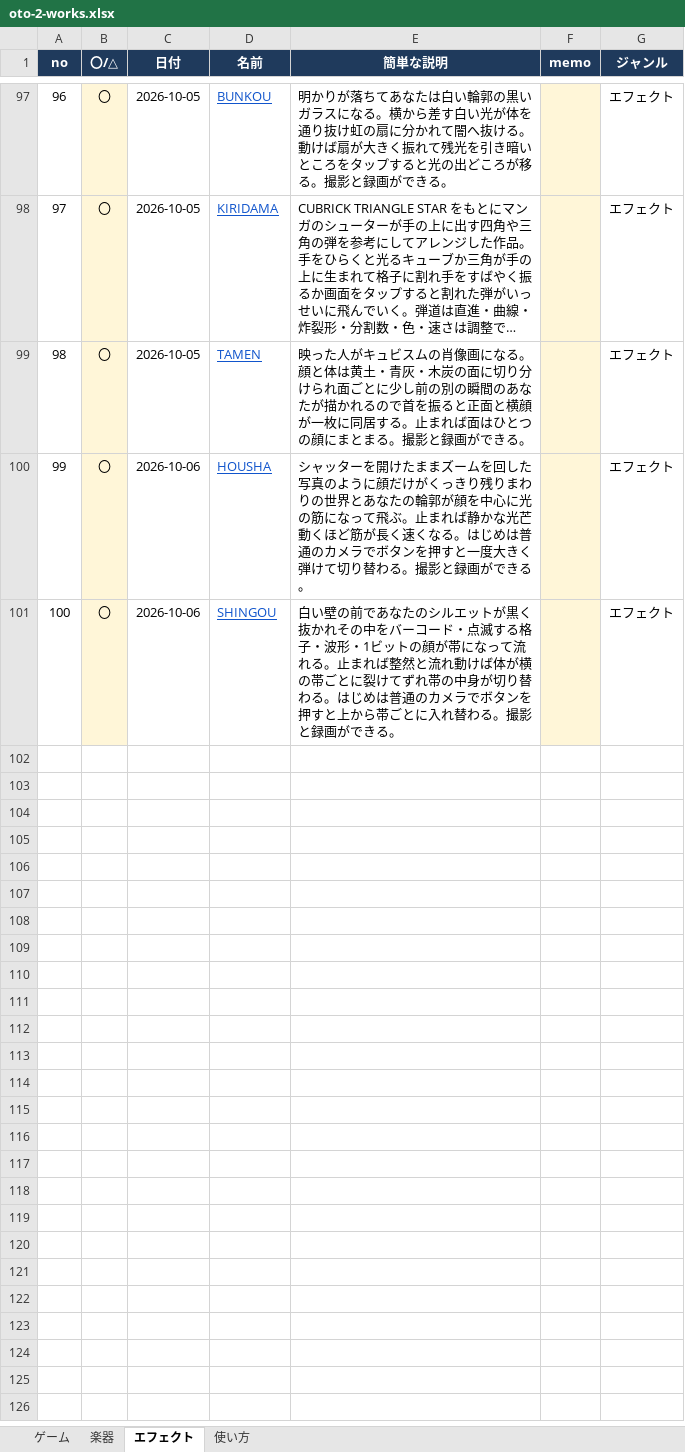
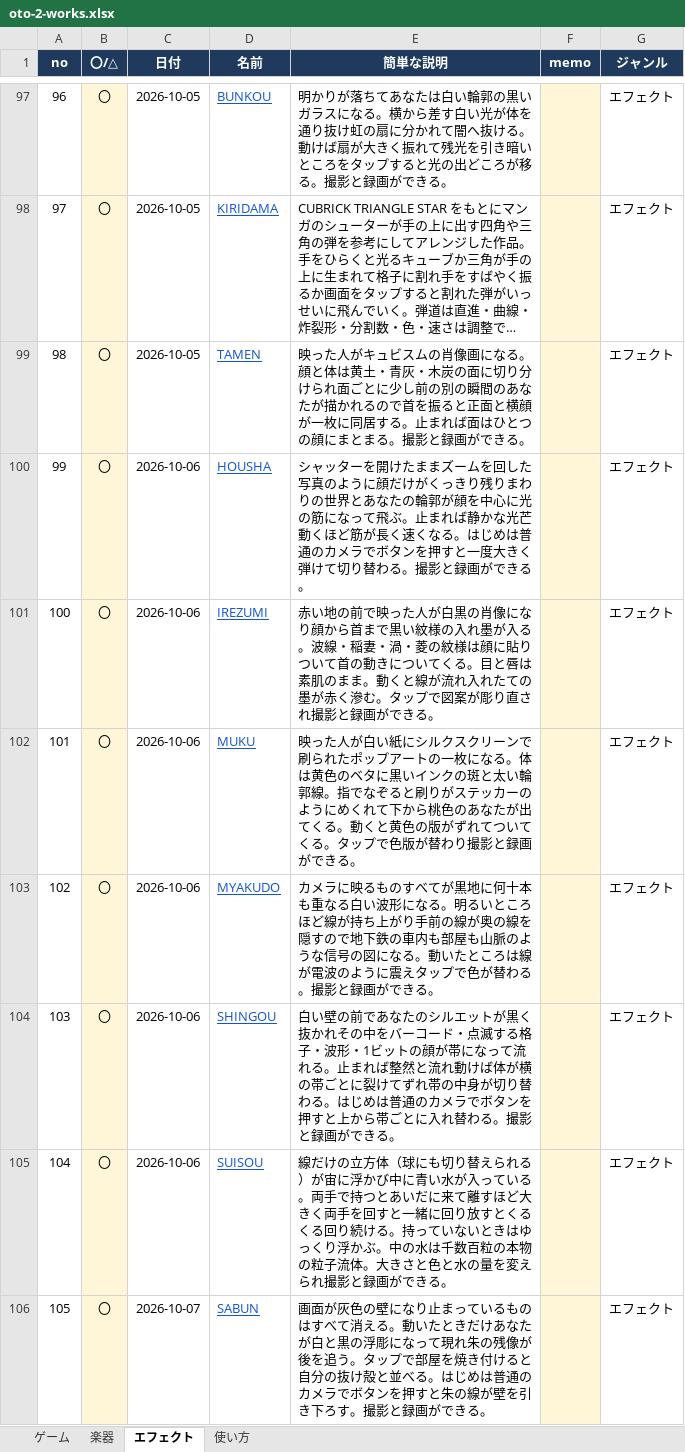
Before and after one commit to apaapaapaapaapa2006-source/oto-2, an Excel workbook: oto-2-works.xlsx, sheet エフェクト, drawn as a sheet; only a part is shown, gaps mark what is left out; long unchanged cells end in …; values as stored, in another font and other column widths than the file's, no borders; addresses are those after the commit; the diff names each change by its address in the sheet, - before the commit and + after, or states it on an @@ line.

```diff
--- a/oto-2-works.xlsx (sheet エフェクト)
+++ b/oto-2-works.xlsx (sheet エフェクト)
+row 101: 100 | 〇 | 2026-10-06 | IREZUMI | 赤い地の前で映った人が白黒の肖像になり顔から首まで黒い紋様の入れ墨が入る。波線・稲妻・渦・菱の紋様は顔に貼りついて首の動きについてくる。目と唇は素肌のまま。動くと線が流れ入れたての墨が赤く滲む。タップで図案が彫り直され撮影と録画ができる。 |  | エフェクト
+row 102: 101 | 〇 | 2026-10-06 | MUKU | 映った人が白い紙にシルクスクリーンで刷られたポップアートの一枚になる。体は黄色のベタに黒いインクの斑と太い輪郭線。指でなぞると刷りがステッカーのようにめくれて下から桃色のあなたが出てくる。動くと黄色の版がずれてついてくる。タップで色版が替わり撮影と録画ができる。 |  | エフェクト
+row 103: 102 | 〇 | 2026-10-06 | MYAKUDO | カメラに映るものすべてが黒地に何十本も重なる白い波形になる。明るいところほど線が持ち上がり手前の線が奥の線を隠すので地下鉄の車内も部屋も山脈のような信号の図になる。動いたところは線が電波のように震えタップで色が替わる。撮影と録画ができる。 |  | エフェクト
@@ column A (no) renumbered in row 104 @@
+row 105: 104 | 〇 | 2026-10-06 | SUISOU | 線だけの立方体（球にも切り替えられる）が宙に浮かび中に青い水が入っている。両手で持つとあいだに来て離すほど大きく両手を回すと一緒に回り放すとくるくる回り続ける。持っていないときはゆっくり浮かぶ。中の水は千数百粒の本物の粒子流体。大きさと色と水の量を変えられ撮影と録画ができる。 |  | エフェクト
+row 106: 105 | 〇 | 2026-10-07 | SABUN | 画面が灰色の壁になり止まっているものはすべて消える。動いたときだけあなたが白と黒の浮彫になって現れ朱の残像が後を追う。タップで部屋を焼き付けると自分の抜け殻と並べる。はじめは普通のカメラでボタンを押すと朱の線が壁を引き下ろす。撮影と録画ができる。 |  | エフェクト
```
Also changed, not shown: sheet 使い方, 4 other files.
